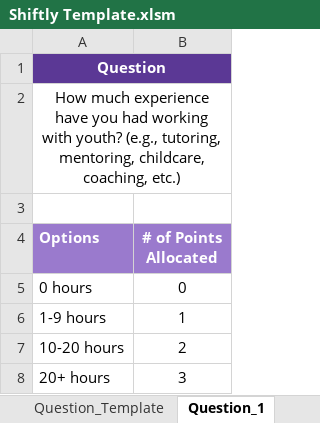
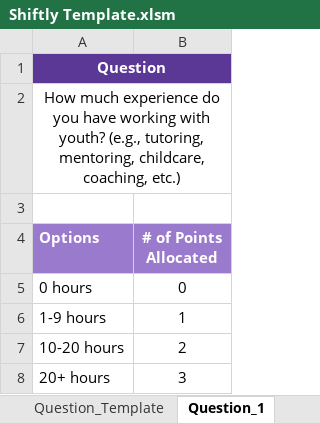
Before and after one commit to twliew/capstone, an Excel workbook: Shiftly Template.xlsm, sheet Question_1, drawn as a sheet; values as stored, in another font and other column widths than the file's, no borders; charts and pictures not drawn; the diff names each change by its address in the sheet, - before the commit and + after, or states it on an @@ line.

```diff
--- a/Shiftly Template.xlsm (sheet Question_1)
+++ b/Shiftly Template.xlsm (sheet Question_1)
-A2 (Options): …much experience have you had working with…
+A2 (Options): …much experience do you have working with…
```
Also changed, not shown: 3 other files.
